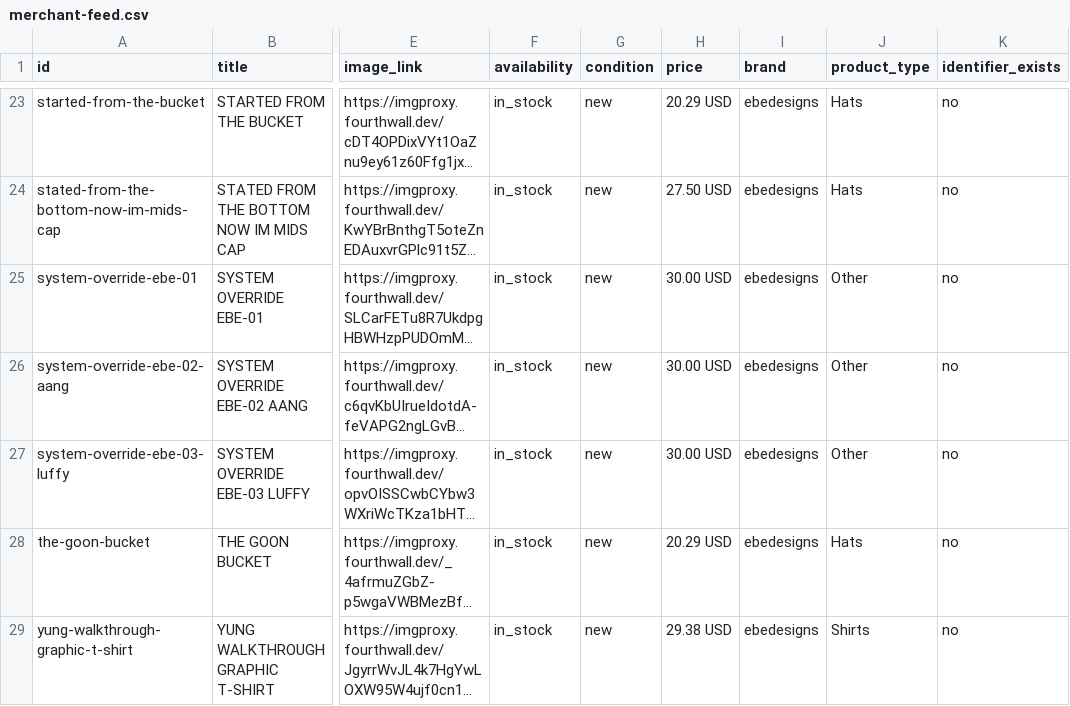
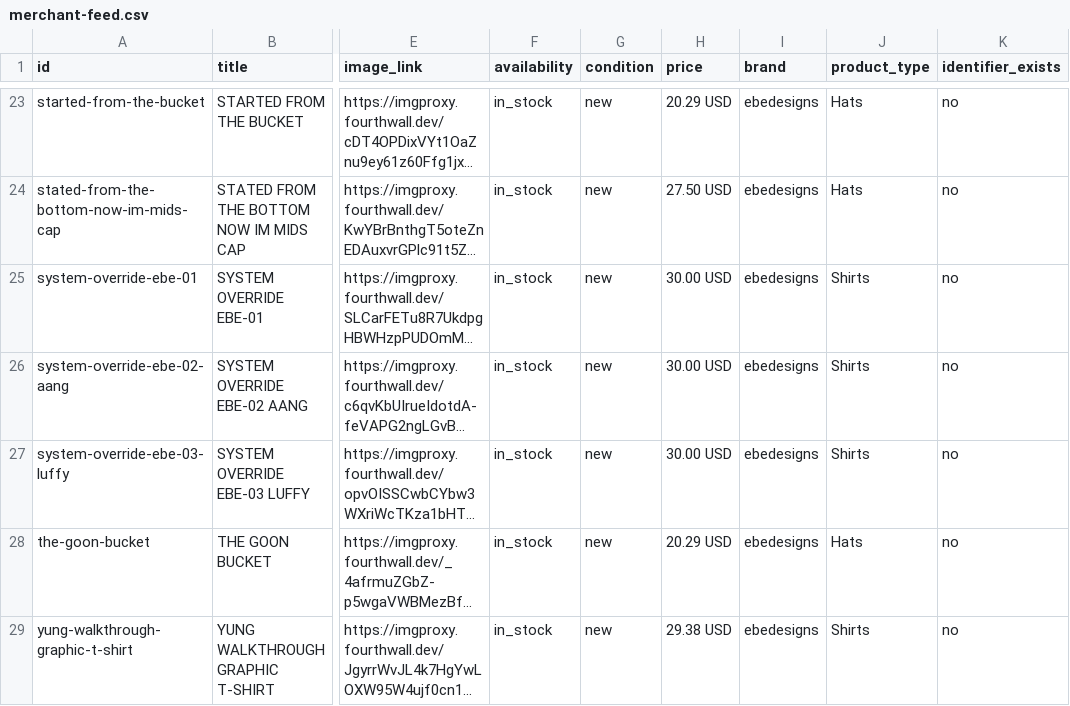
Before and after one commit to project-ashvector/marketmint-store, a CSV file: merchant-feed.csv, drawn as a sheet; only a part is shown, gaps mark what is left out; long unchanged cells end in …; the diff names each change by its address in the sheet, - before the commit and + after, or states it on an @@ line.

```diff
--- a/merchant-feed.csv
+++ b/merchant-feed.csv
-J25:J27 (product_type): Other
+J25:J27 (product_type): Shirts
```
Also changed, not shown: 41 other files.
